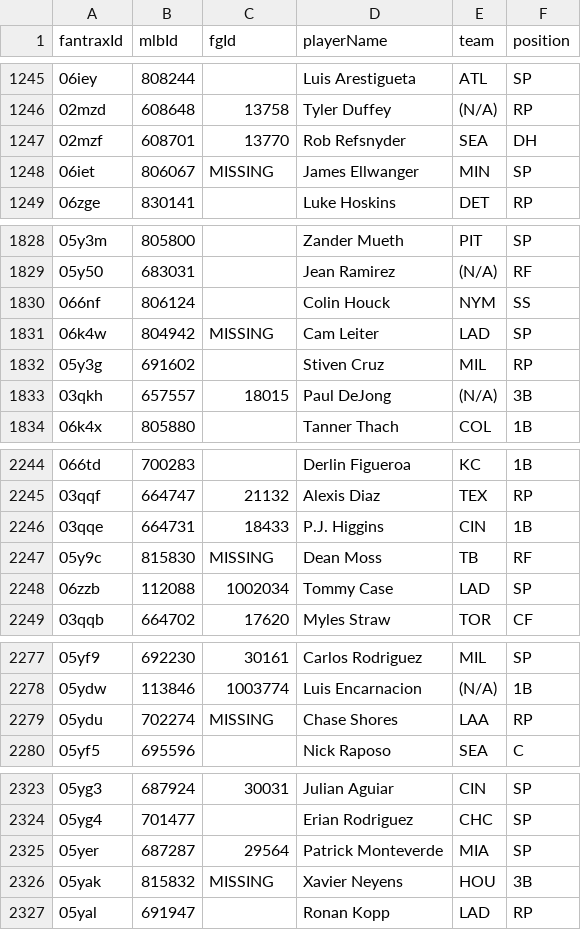
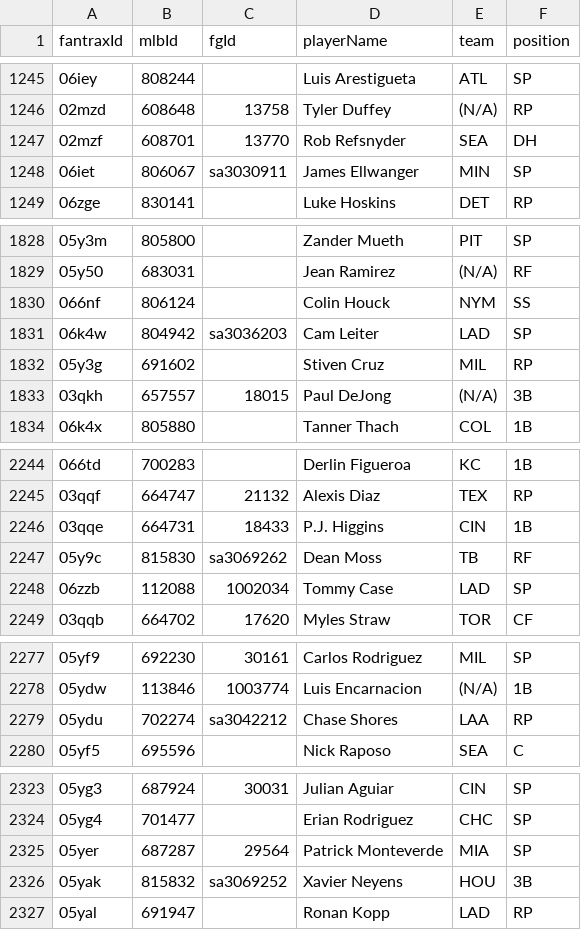
Before and after one commit to greggmorris22/Fantrax-MLB-Extension, a CSV file: data/player_map.csv, drawn as a sheet; only a part is shown, gaps mark what is left out; the diff covers the shown part only.

```diff
--- a/data/player_map.csv
+++ b/data/player_map.csv
@@ -1247,3 +1247,3 @@ fantraxId,mlbId,fgId,playerName,team,position
 02mzf,608701,13770,Rob Refsnyder,SEA,DH
-06iet,806067,MISSING,James Ellwanger,MIN,SP
+06iet,806067,sa3030911,James Ellwanger,MIN,SP
 06zge,830141,,Luke Hoskins,DET,RP
@@ -1830,3 +1830,3 @@ fantraxId,mlbId,fgId,playerName,team,position
 066nf,806124,,Colin Houck,NYM,SS
-06k4w,804942,MISSING,Cam Leiter,LAD,SP
+06k4w,804942,sa3036203,Cam Leiter,LAD,SP
 05y3g,691602,,Stiven Cruz,MIL,RP
@@ -2246,3 +2246,3 @@ fantraxId,mlbId,fgId,playerName,team,position
 03qqe,664731,18433,P.J. Higgins,CIN,1B
-05y9c,815830,MISSING,Dean Moss,TB,RF
+05y9c,815830,sa3069262,Dean Moss,TB,RF
 06zzb,112088,1002034,Tommy Case,LAD,SP
@@ -2278,3 +2278,3 @@ fantraxId,mlbId,fgId,playerName,team,position
 05ydw,113846,1003774,Luis Encarnacion,(N/A),1B
-05ydu,702274,MISSING,Chase Shores,LAA,RP
+05ydu,702274,sa3042212,Chase Shores,LAA,RP
 05yf5,695596,,Nick Raposo,SEA,C
@@ -2325,3 +2325,3 @@ fantraxId,mlbId,fgId,playerName,team,position
 05yer,687287,29564,Patrick Monteverde,MIA,SP
-05yak,815832,MISSING,Xavier Neyens,HOU,3B
+05yak,815832,sa3069252,Xavier Neyens,HOU,3B
 05yal,691947,,Ronan Kopp,LAD,RP
```
Also changed, not shown: 33 edited cells elsewhere in this file, 11 other files.
